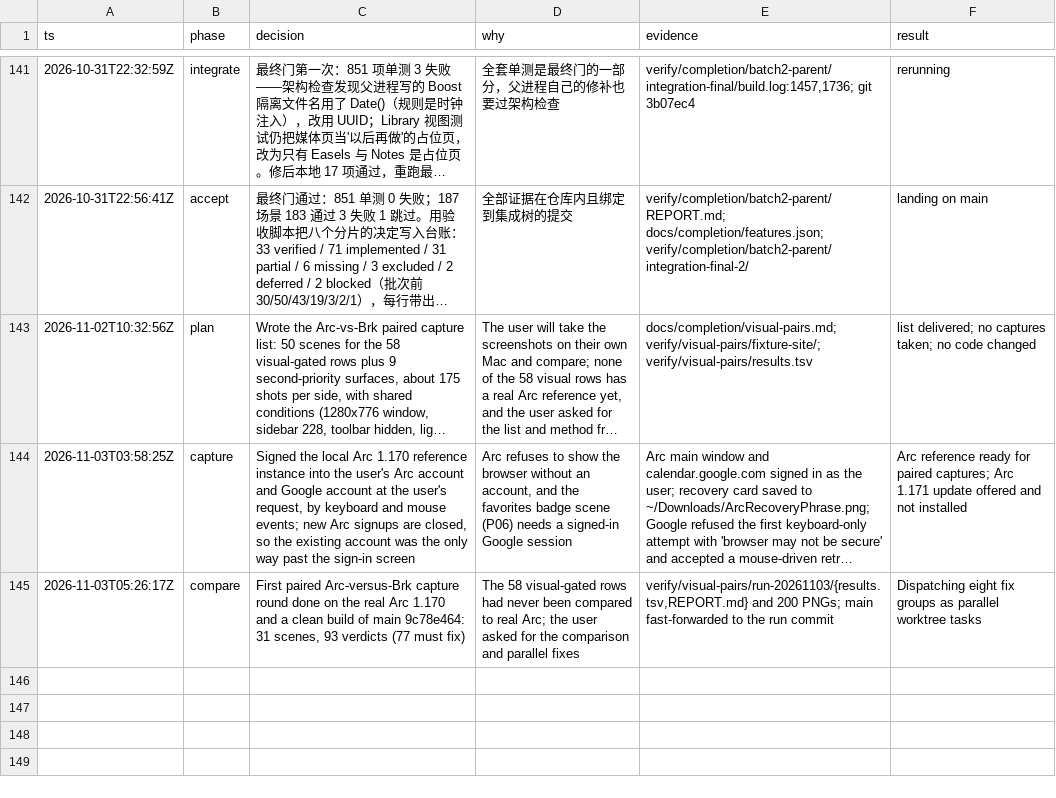
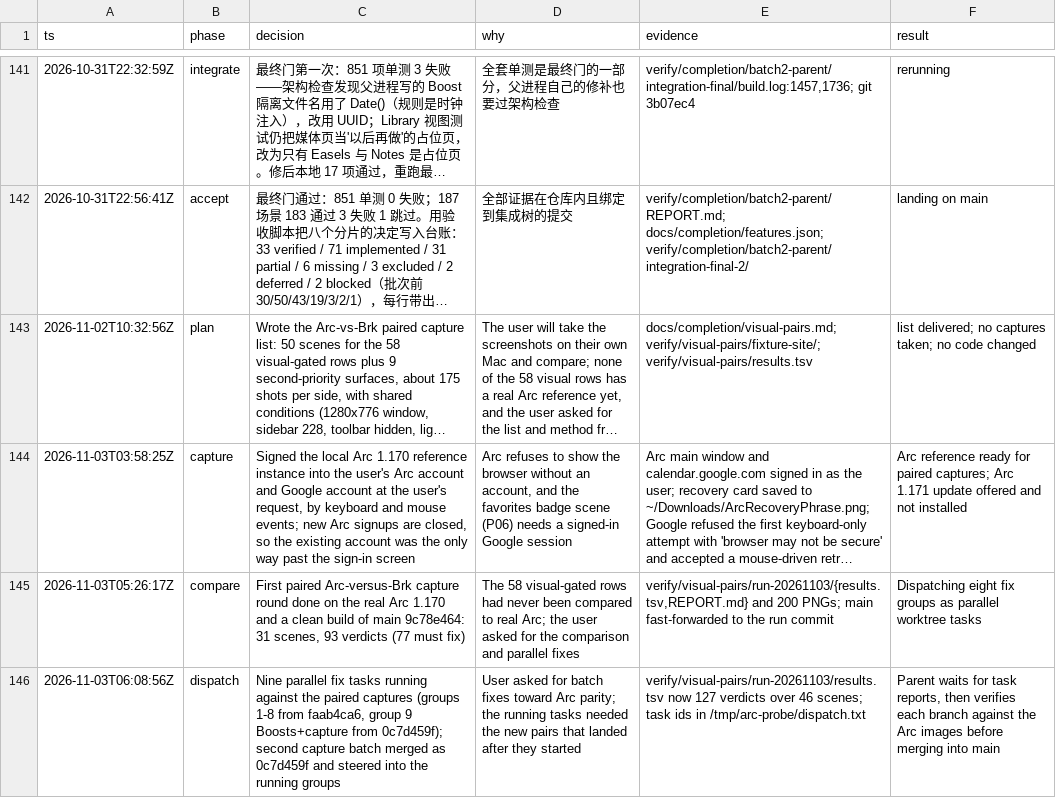
Before and after one commit to cyang2020/brk, a TSV file: .audit/arc-clone.tsv, drawn as a sheet; only a part is shown, gaps mark what is left out; long unchanged cells end in ….

Commit message:
Log the second capture batch and the ninth fix task

```diff
--- a/.audit/arc-clone.tsv
+++ b/.audit/arc-clone.tsv
@@ -145 +145,2 @@ ts	phase	decision	why	evidence	result
 2026-11-03T05:26:17Z	compare	First paired Arc-versus-Brk capture round done on the real Arc 1.170 and a clean build of main 9c78e464: 31 scenes, 93 verdicts (77 must fix)	The 58 visual-gated rows had never been compared to real Arc; the user asked for the comparison and parallel fixes	verify/visual-pairs/run-20261103/{results.tsv,REPORT.md} and 200 PNGs; main fast-forwarded to the run commit	Dispatching eight fix groups as parallel worktree tasks
+2026-11-03T06:08:56Z	dispatch	Nine parallel fix tasks running against the paired captures (groups 1-8 from faab4ca6, group 9 Boosts+capture from 0c7d459f); second capture batch merged as 0c7d459f and steered into the running groups	User asked for batch fixes toward Arc parity; the running tasks needed the new pairs that landed after they started	verify/visual-pairs/run-20261103/results.tsv now 127 verdicts over 46 scenes; task ids in /tmp/arc-probe/dispatch.txt	Parent waits for task reports, then verifies each branch against the Arc images before merging into main
```
